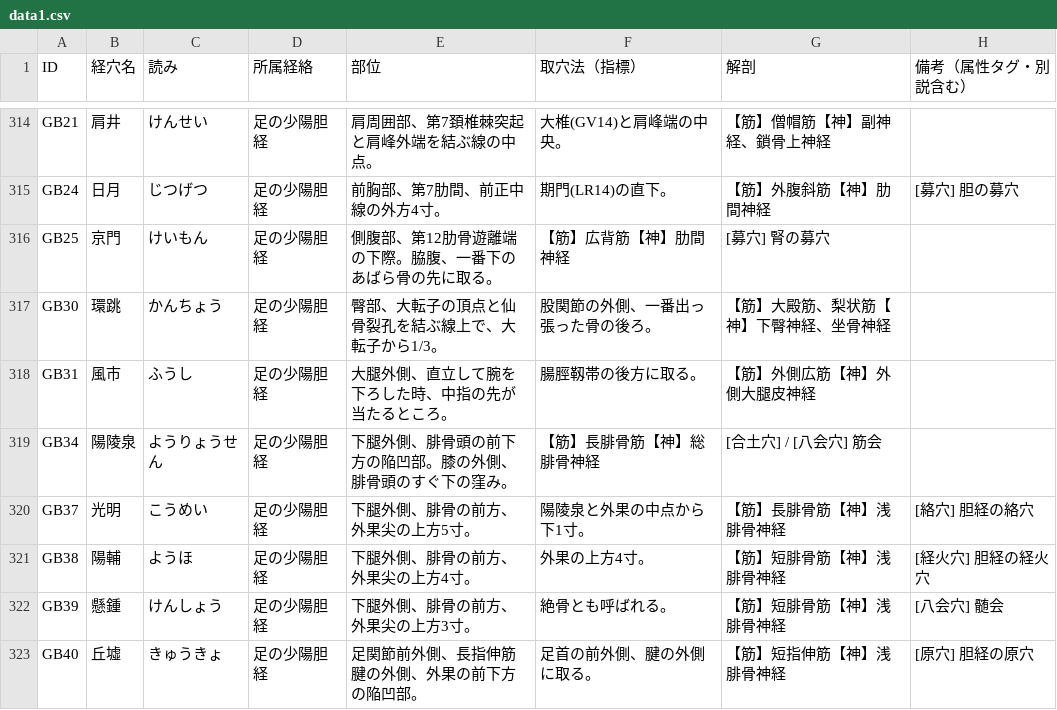
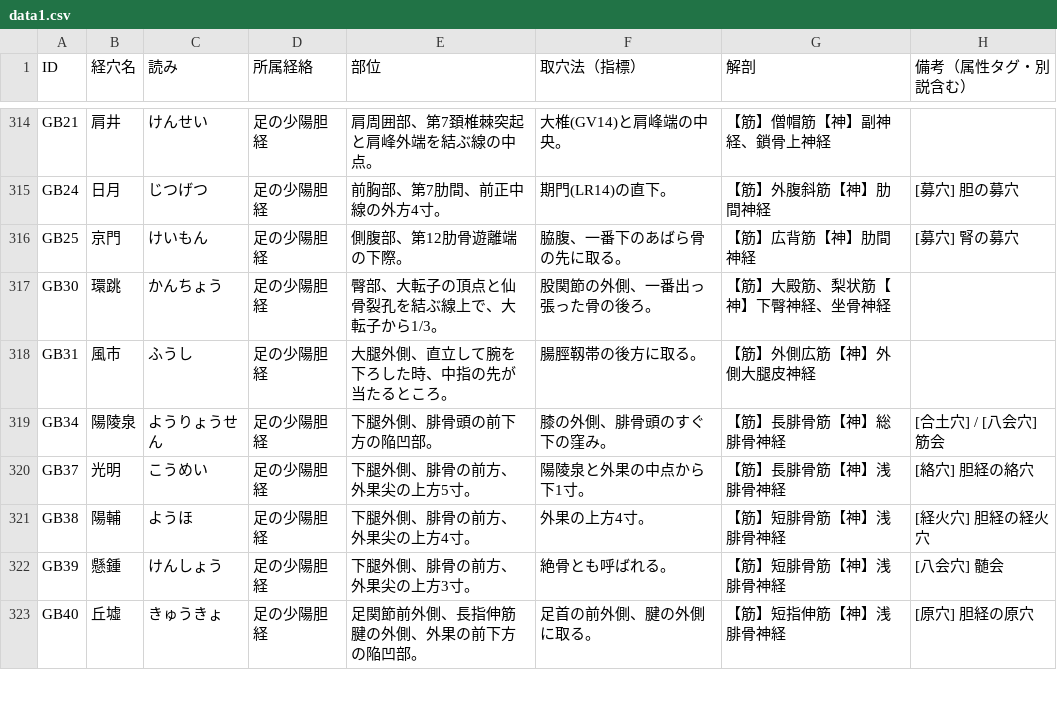
Before and after one commit to kaoman0079-ops/keiraku-master, a CSV file: data1.csv, drawn as a sheet; only a part is shown, gaps mark what is left out; the diff covers the shown part only.

Commit message:
Update data1.csv

```diff
--- a/data1.csv
+++ b/data1.csv
@@ -316 +316 @@ GB24,日月,じつげつ,足の少陽胆経,"前胸部、第7肋間、前正中
-GB25,京門,けいもん,足の少陽胆経,側腹部、第12肋骨遊離端の下際。脇腹、一番下のあばら骨の先に取る。,【筋】広背筋【神】肋間神経,[募穴] 腎の募穴
+GB25,京門,けいもん,足の少陽胆経,側腹部、第12肋骨遊離端の下際。,脇腹、一番下のあばら骨の先に取る。,【筋】広背筋【神】肋間神経,[募穴] 腎の募穴
@@ -319 +319 @@ GB31,風市,ふうし,足の少陽胆経,"大腿外側、直立して腕を下
-GB34,陽陵泉,ようりょうせん,足の少陽胆経,下腿外側、腓骨頭の前下方の陥凹部。膝の外側、腓骨頭のすぐ下の窪み。,【筋】長腓骨筋【神】総腓骨神経,[合土穴] / [八会穴] 筋会
+GB34,陽陵泉,ようりょうせん,足の少陽胆経,下腿外側、腓骨頭の前下方の陥凹部。,膝の外側、腓骨頭のすぐ下の窪み。,【筋】長腓骨筋【神】総腓骨神経,[合土穴] / [八会穴] 筋会
```
Also changed, not shown: 70 edited cells elsewhere in this file.
